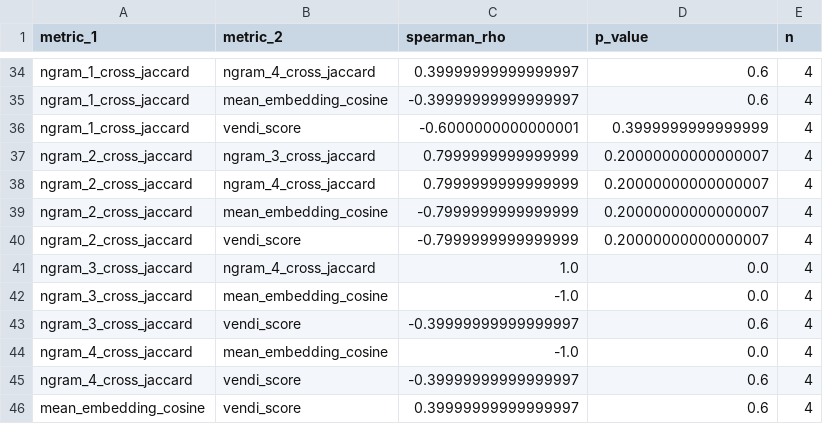
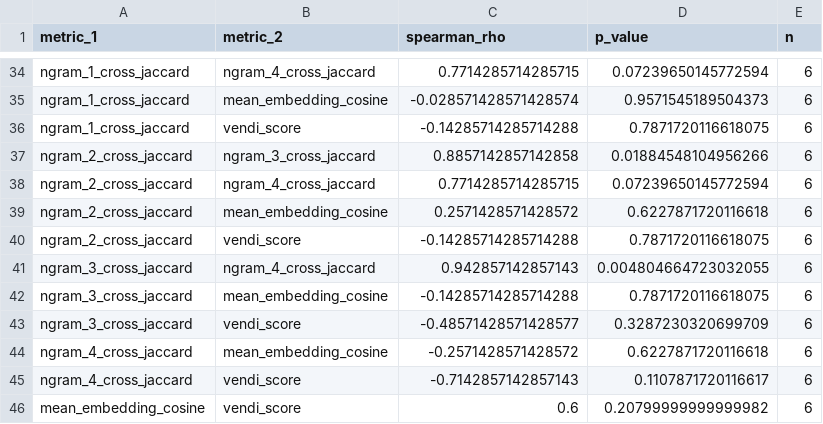
Before and after one commit to brando90/beyond-scale-div-coeff, a CSV file: experiments/02_baseline_diversity_metrics/expt_results/rank_correlation.csv, drawn as a sheet; only a part is shown, gaps mark what is left out; the diff covers the shown part only; the diff names each change by its address in the sheet, - before the commit and + after, or states it on an @@ line.

```diff
--- a/experiments/02_baseline_diversity_metrics/expt_results/rank_correlation.csv
+++ b/experiments/02_baseline_diversity_metrics/expt_results/rank_correlation.csv
-C34 (spearman_rho): 0.39999999999999997
+C34 (spearman_rho): 0.7714285714285715
-D34 (p_value): 0.6
+D34 (p_value): 0.07239650145772594
-E34:E46 (n): 4
+E34:E46 (n): 6
-C35 (spearman_rho): -0.39999999999999997
+C35 (spearman_rho): -0.028571428571428574
-D35 (p_value): 0.6
+D35 (p_value): 0.9571545189504373
-C36 (spearman_rho): -0.6000000000000001
+C36 (spearman_rho): -0.14285714285714288
-D36 (p_value): 0.3999999999999999
+D36 (p_value): 0.7871720116618075
-C37 (spearman_rho): 0.7999999999999999
+C37 (spearman_rho): 0.8857142857142858
-D37 (p_value): 0.20000000000000007
+D37 (p_value): 0.01884548104956266
-C38 (spearman_rho): 0.7999999999999999
+C38 (spearman_rho): 0.7714285714285715
-D38 (p_value): 0.20000000000000007
+D38 (p_value): 0.07239650145772594
-C39 (spearman_rho): -0.7999999999999999
+C39 (spearman_rho): 0.2571428571428572
-D39 (p_value): 0.20000000000000007
+D39 (p_value): 0.6227871720116618
-C40 (spearman_rho): -0.7999999999999999
+C40 (spearman_rho): -0.14285714285714288
-D40 (p_value): 0.20000000000000007
+D40 (p_value): 0.7871720116618075
-C41 (spearman_rho): 1.0
+C41 (spearman_rho): 0.942857142857143
-D41 (p_value): 0.0
+D41 (p_value): 0.004804664723032055
-C42 (spearman_rho): -1.0
+C42 (spearman_rho): -0.14285714285714288
-D42 (p_value): 0.0
+D42 (p_value): 0.7871720116618075
-C43 (spearman_rho): -0.39999999999999997
+C43 (spearman_rho): -0.48571428571428577
-D43 (p_value): 0.6
+D43 (p_value): 0.3287230320699709
-C44 (spearman_rho): -1.0
+C44 (spearman_rho): -0.2571428571428572
-D44 (p_value): 0.0
+D44 (p_value): 0.6227871720116618
-C45 (spearman_rho): -0.39999999999999997
+C45 (spearman_rho): -0.7142857142857143
-D45 (p_value): 0.6
+D45 (p_value): 0.1107871720116617
-C46 (spearman_rho): 0.39999999999999997
+C46 (spearman_rho): 0.6
-D46 (p_value): 0.6
+D46 (p_value): 0.20799999999999982
```
Also changed, not shown: 3 added rows, 3 removed rows and 83 edited cells elsewhere in this file, experiments/02_baseline_diversity_metrics/expt_results/baseline_comparison.csv, experiments/03_downstream_benchmarks/expt_results/downstream_benchmarks.csv, 56 other files.
